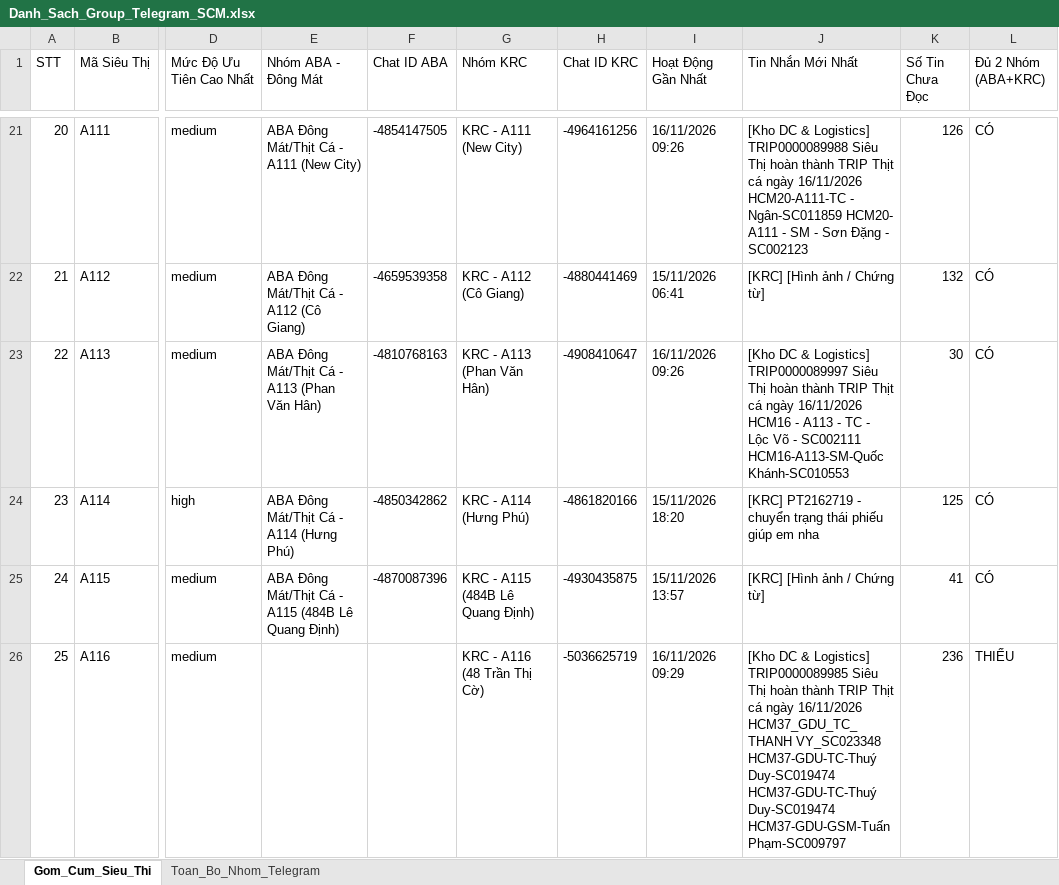
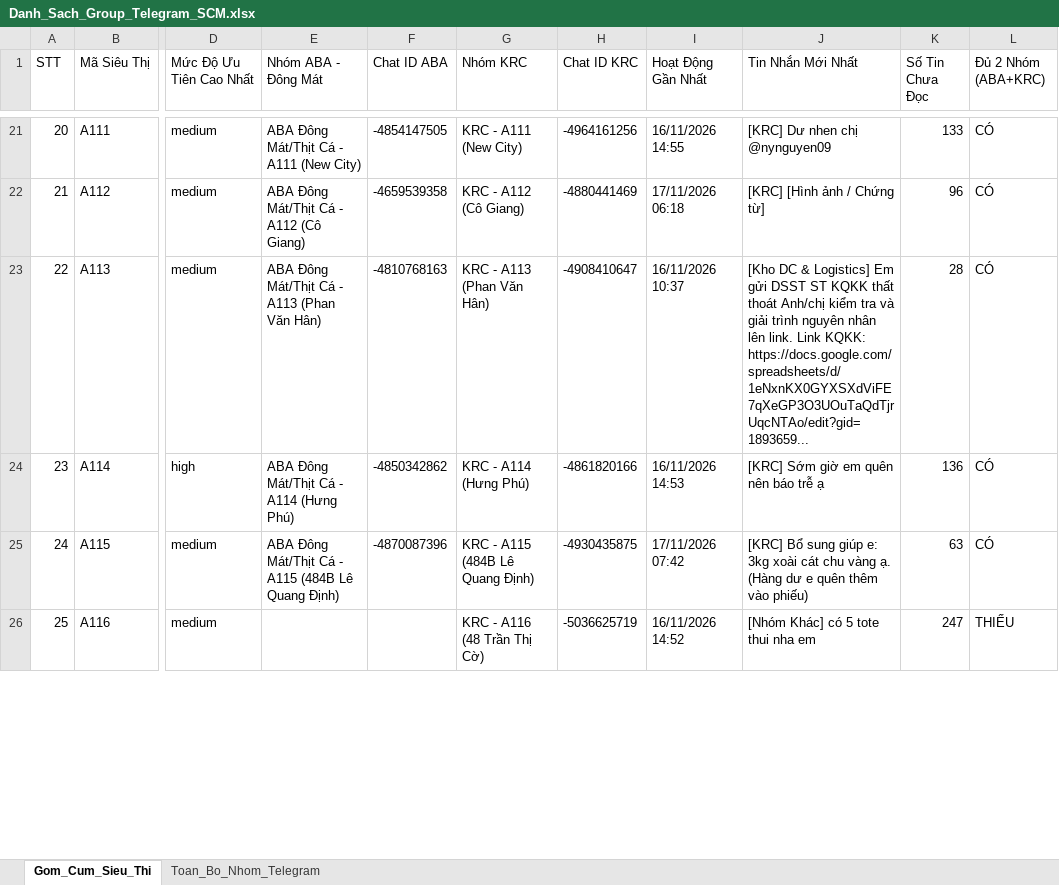
Before and after one commit to aresphamha/Doi_Soat_Dong_Mat, an Excel workbook: Danh_Sach_Group_Telegram_SCM.xlsx, sheet Gom_Cum_Sieu_Thi, drawn as a sheet; only a part is shown, gaps mark what is left out; values as stored, in another font and other column widths than the file's, no borders; the diff covers the shown part only; the diff names each change by its address in the sheet, - before the commit and + after, or states it on an @@ line.

```diff
--- a/Danh_Sach_Group_Telegram_SCM.xlsx (sheet Gom_Cum_Sieu_Thi)
+++ b/Danh_Sach_Group_Telegram_SCM.xlsx (sheet Gom_Cum_Sieu_Thi)
-I21 (Hoạt Động Gần Nhất): 16/11/2026 09:26
+I21 (Hoạt Động Gần Nhất): 16/11/2026 14:55
-J21 (Tin Nhắn Mới Nhất): [Kho DC & Logistics] TRIP0000089988 Siêu Thị hoàn thành TRIP Thịt cá ngày 16/11/2026 HCM20-A111-TC - Ngân-SC011859 HCM20- A111 - SM - Sơn Đặng - SC002123
+J21 (Tin Nhắn Mới Nhất): [KRC] Dư nhen chị @nynguyen09
-K21 (Số Tin Chưa Đọc): 126
+K21 (Số Tin Chưa Đọc): 133
-I22 (Hoạt Động Gần Nhất): 15/11/2026 06:41
+I22 (Hoạt Động Gần Nhất): 17/11/2026 06:18
-K22 (Số Tin Chưa Đọc): 132
+K22 (Số Tin Chưa Đọc): 96
-I23 (Hoạt Động Gần Nhất): 16/11/2026 09:26
+I23 (Hoạt Động Gần Nhất): 16/11/2026 10:37
-J23 (Tin Nhắn Mới Nhất): …& Logistics] TRIP0000089997 Siêu Thị hoàn thành TRIP Thịt cá ngày 16/11/2026 HCM16 - A113 - TC - Lộc Võ - SC002111 HCM16-A113-SM-Quốc Khánh-SC010553
+J23 (Tin Nhắn Mới Nhất): …& Logistics] Em gửi DSST ST KQKK thất thoát Anh/chị kiểm tra và giải trình nguyên nhân lên link. Link KQKK: https://docs.google.com/spreadsheets/d/1eNxnKX0GYXSXdViFE7qXeGP3O3UOuTaQdTjrUqcNTAo/edit?gid=1893659...
-K23 (Số Tin Chưa Đọc): 30
+K23 (Số Tin Chưa Đọc): 28
-I24 (Hoạt Động Gần Nhất): 15/11/2026 18:20
+I24 (Hoạt Động Gần Nhất): 16/11/2026 14:53
-J24 (Tin Nhắn Mới Nhất): [KRC] PT2162719 - chuyển trạng thái phiếu giúp em nha
+J24 (Tin Nhắn Mới Nhất): [KRC] Sớm giờ em quên nên báo trễ ạ
-K24 (Số Tin Chưa Đọc): 125
+K24 (Số Tin Chưa Đọc): 136
-I25 (Hoạt Động Gần Nhất): 15/11/2026 13:57
+I25 (Hoạt Động Gần Nhất): 17/11/2026 07:42
-J25 (Tin Nhắn Mới Nhất): [KRC] [Hình ảnh / Chứng từ]
+J25 (Tin Nhắn Mới Nhất): [KRC] Bổ sung giúp e: 3kg xoài cát chu vàng ạ. (Hàng dư e quên thêm vào phiếu)
-K25 (Số Tin Chưa Đọc): 41
+K25 (Số Tin Chưa Đọc): 63
-I26 (Hoạt Động Gần Nhất): 16/11/2026 09:29
+I26 (Hoạt Động Gần Nhất): 16/11/2026 14:52
-J26 (Tin Nhắn Mới Nhất): [Kho DC & Logistics] TRIP0000089985 Siêu Thị hoàn thành TRIP Thịt cá ngày 16/11/2026 HCM37_GDU_TC_THANH VY_SC023348 HCM37-GDU-TC-Thuý Duy-SC019474 HCM37-GDU-TC-Thuý Duy-SC019474 HCM37-GDU-GSM-Tuấn Phạm-SC009797
+J26 (Tin Nhắn Mới Nhất): [Nhóm Khác] có 5 tote thui nha em
-K26 (Số Tin Chưa Đọc): 236
+K26 (Số Tin Chưa Đọc): 247
```
Also changed, not shown: 700 edited cells elsewhere in this sheet, sheet Toan_Bo_Nhom_Telegram, 2 other files.
